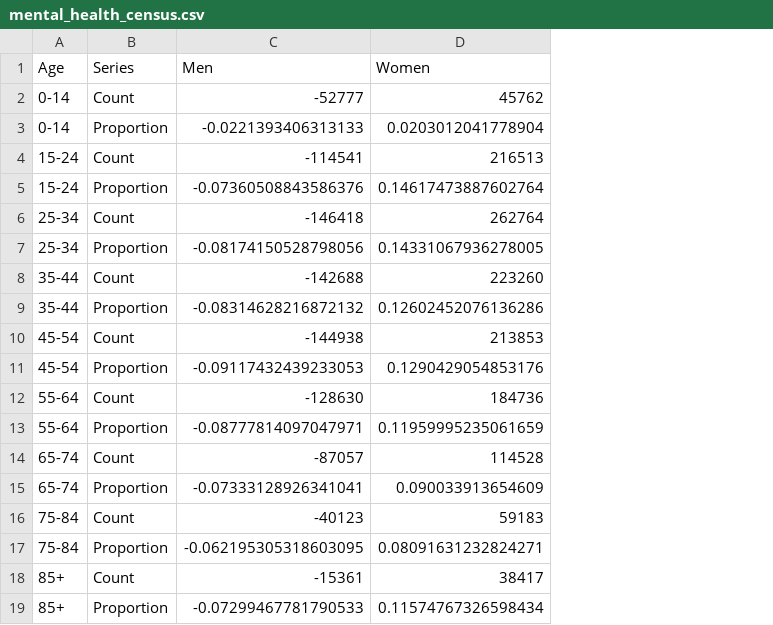
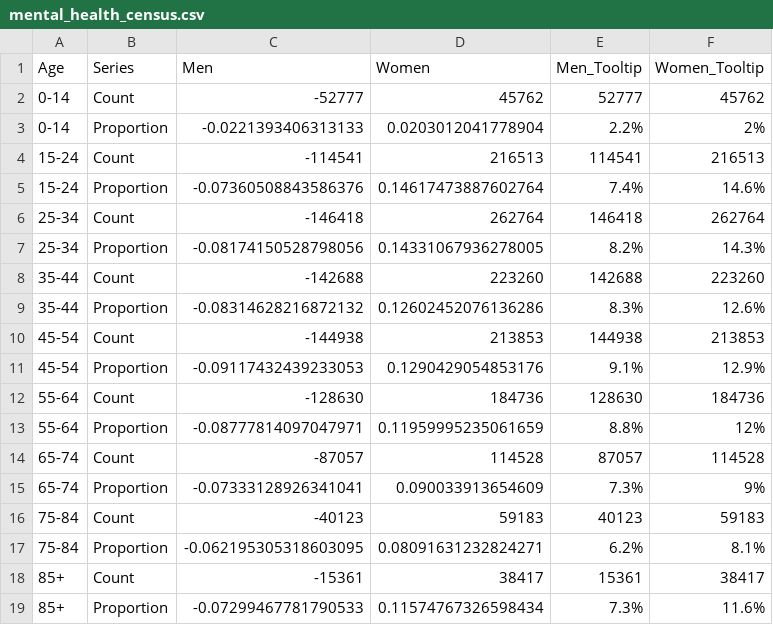
Before and after one commit to 360-info/report-youth-mental-health-social-media, a CSV file: data/final/mental_health_census.csv, drawn as a sheet; the diff names each change by its address in the sheet, - before the commit and + after, or states it on an @@ line.

Commit message:
updates to data

```diff
--- a/data/final/mental_health_census.csv
+++ b/data/final/mental_health_census.csv
+column E (Men_Tooltip), rows 2-19: 52777 | 2.2% | 114541 | 7.4% | 146418 | 8.2% | 142688 | 8.3% | 144938 | 9.1% | 128630 | 8.8% | 87057 | 7.3% | 40123 | 6.2% | 15361 | 7.3%
+column F (Women_Tooltip), rows 2-19: 45762 | 2% | 216513 | 14.6% | 262764 | 14.3% | 223260 | 12.6% | 213853 | 12.9% | 184736 | 12% | 114528 | 9% | 59183 | 8.1% | 38417 | 11.6%
```
Also changed, not shown: 2 other files.
